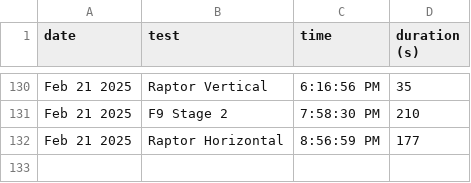
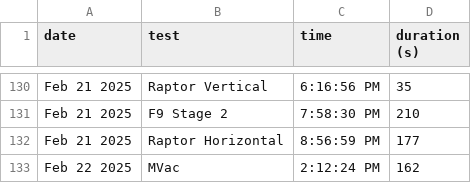
Before and after one commit to CameronField/SpaceX_Eng_Test_Log, a CSV file: test_logs.csv, drawn as a sheet; only a part is shown, gaps mark what is left out.

Commit message:
Update test log

```diff
--- a/test_logs.csv
+++ b/test_logs.csv
@@ -132 +132,2 @@ Feb 21 2025,F9 Stage 2,7:58:30 PM,210
 Feb 21 2025,Raptor Horizontal,8:56:59 PM,177
+Feb 22 2025,MVac,2:12:24 PM,162
```
